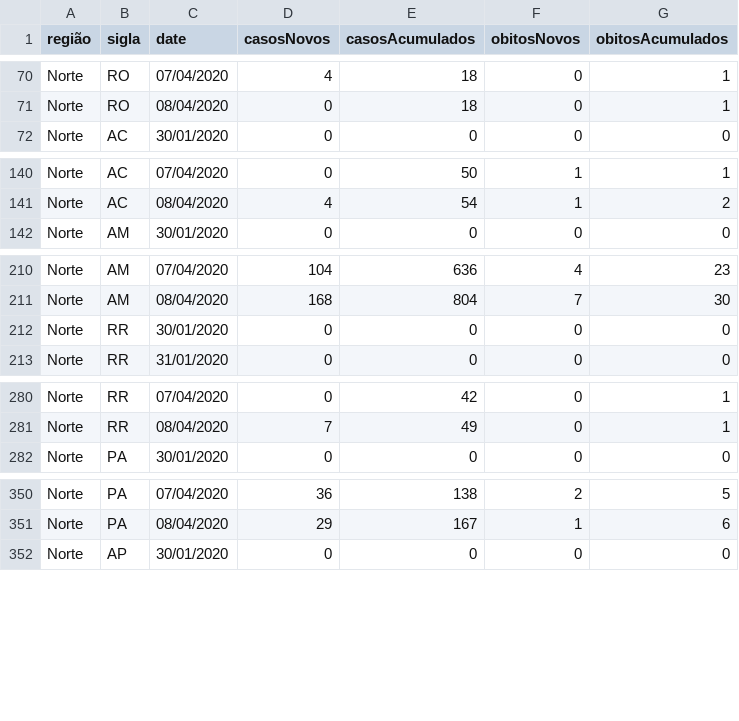
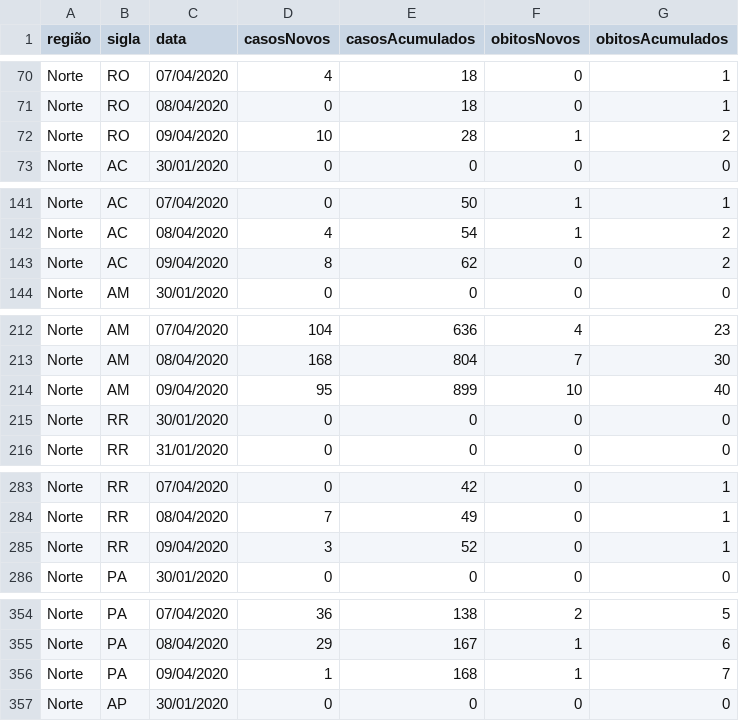
Before and after one commit to mralbu/coronavirusbrazil, a CSV file: data-raw/COVID19_MinisterioDaSaude.csv, drawn as a sheet; only a part is shown, gaps mark what is left out; the diff covers the shown part only.

```diff
--- a/data-raw/COVID19_MinisterioDaSaude.csv
+++ b/data-raw/COVID19_MinisterioDaSaude.csv
@@ -1 +1 @@
-região;sigla;date;casosNovos;casosAcumulados;obitosNovos;obitosAcumulados
+região;sigla;data;casosNovos;casosAcumulados;obitosNovos;obitosAcumulados
@@ -71,2 +71,3 @@ Norte;RO;07/04/2020;4;18;0;1
 Norte;RO;08/04/2020;0;18;0;1
+Norte;RO;09/04/2020;10;28;1;2
 Norte;AC;30/01/2020;0;0;0;0
@@ -141,2 +142,3 @@ Norte;AC;07/04/2020;0;50;1;1
 Norte;AC;08/04/2020;4;54;1;2
+Norte;AC;09/04/2020;8;62;0;2
 Norte;AM;30/01/2020;0;0;0;0
@@ -211,2 +213,3 @@ Norte;AM;07/04/2020;104;636;4;23
 Norte;AM;08/04/2020;168;804;7;30
+Norte;AM;09/04/2020;95;899;10;40
 Norte;RR;30/01/2020;0;0;0;0
@@ -281,2 +284,3 @@ Norte;RR;07/04/2020;0;42;0;1
 Norte;RR;08/04/2020;7;49;0;1
+Norte;RR;09/04/2020;3;52;0;1
 Norte;PA;30/01/2020;0;0;0;0
@@ -351,2 +355,3 @@ Norte;PA;07/04/2020;36;138;2;5
 Norte;PA;08/04/2020;29;167;1;6
+Norte;PA;09/04/2020;1;168;1;7
 Norte;AP;30/01/2020;0;0;0;0
```
Also changed, not shown: 22 added rows elsewhere in this file, data-raw/coronavirus_br.csv, data-raw/coronavirus_states.csv, 17 other files.
